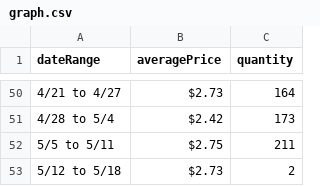
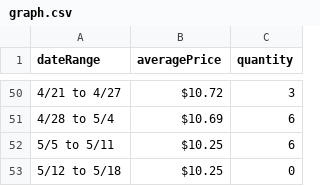
Before and after one commit to ronaldmanganaro/TCGScraper, a CSV file: graph.csv, drawn as a sheet; only a part is shown, gaps mark what is left out; the diff covers the shown part only.

```diff
--- a/graph.csv
+++ b/graph.csv
@@ -50,4 +50,4 @@ dateRange,averagePrice,quantity
-4/21 to 4/27,$2.73,164
-4/28 to 5/4,$2.42,173
-5/5 to 5/11,$2.75,211
-5/12 to 5/18,$2.73,2
+4/21 to 4/27,$10.72,3
+4/28 to 5/4,$10.69,6
+5/5 to 5/11,$10.25,6
+5/12 to 5/18,$10.25,0
```
Also changed, not shown: 96 edited cells elsewhere in this file, 6 other files.
